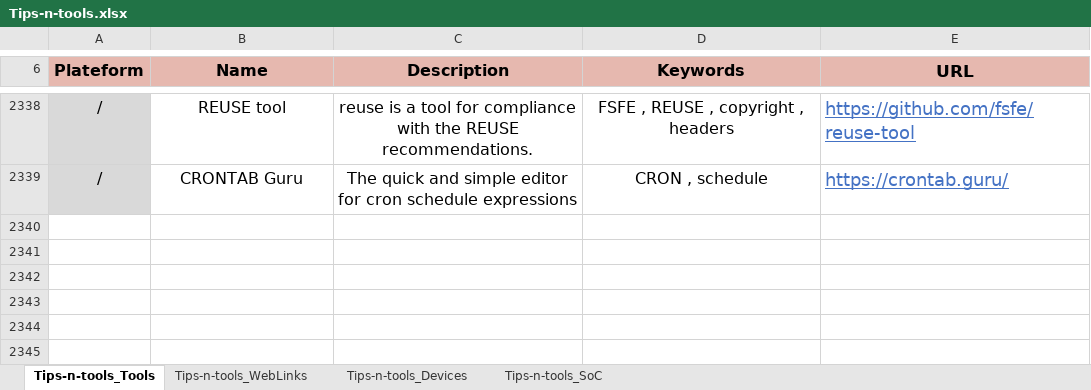
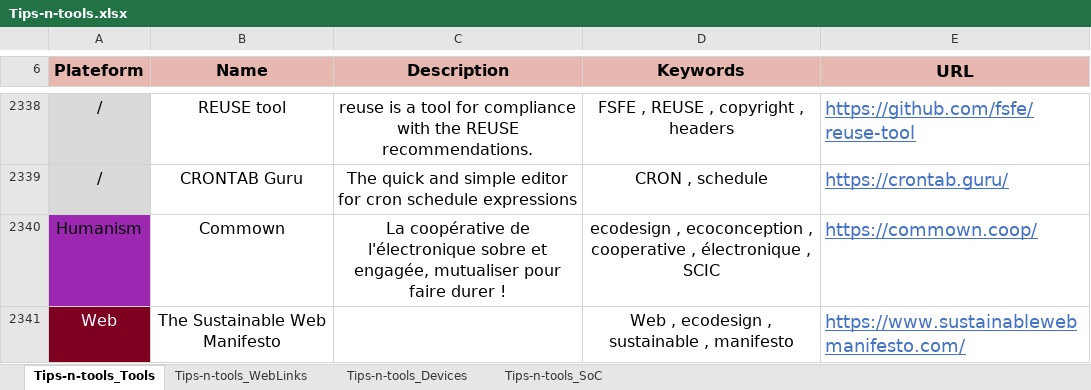
Before and after one commit to pylapp/Tips-tools, an Excel workbook: project/contents/Tips-n-tools.xlsx, sheet Tips-n-tools_Tools, drawn as a sheet; only a part is shown, gaps mark what is left out; values as stored, in another font and other column widths than the file's, no borders; the diff names each change by its address in the sheet, - before the commit and + after, or states it on an @@ line.

Commit message:
chore(content): more entries
In TOOLZ:
- Commown: coopérative sur l'éléctronique sobre et engagée
- The Sustainable Web Manifesto: manifeste pour un web durable

In WEBZ:
- Personas non grata: De sperosnas ennemis à considérer dans la conception
- The Elements of Digital Ethics: considérations morales à avoir dans les usages du numérique

Signed-off-by: Pierre-Yves Lapersonne <dev@pylapersonne.info>

```diff
--- a/project/contents/Tips-n-tools.xlsx (sheet Tips-n-tools_Tools)
+++ b/project/contents/Tips-n-tools.xlsx (sheet Tips-n-tools_Tools)
+row 2340: Humanism | Commown | La coopérative de l'électronique sobre et engagée, mutualiser pour faire durer ! | ecodesign , ecoconception , cooperative , électronique , SCIC | https://commown.coop/
+row 2341: Web | The Sustainable Web Manifesto |  | Web , ecodesign , sustainable , manifesto | https://www.sustainablewebmanifesto.com/
```
Also changed, not shown: sheet Tips-n-tools_WebLinks, 8 other files.
